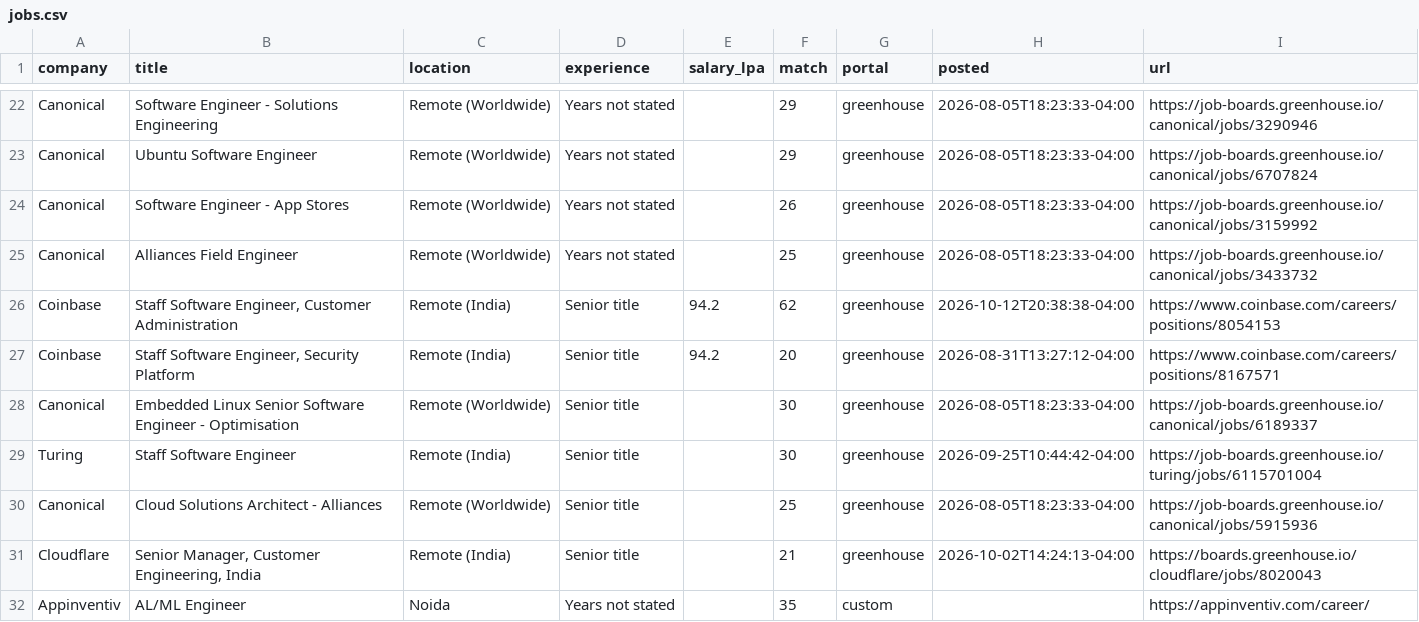
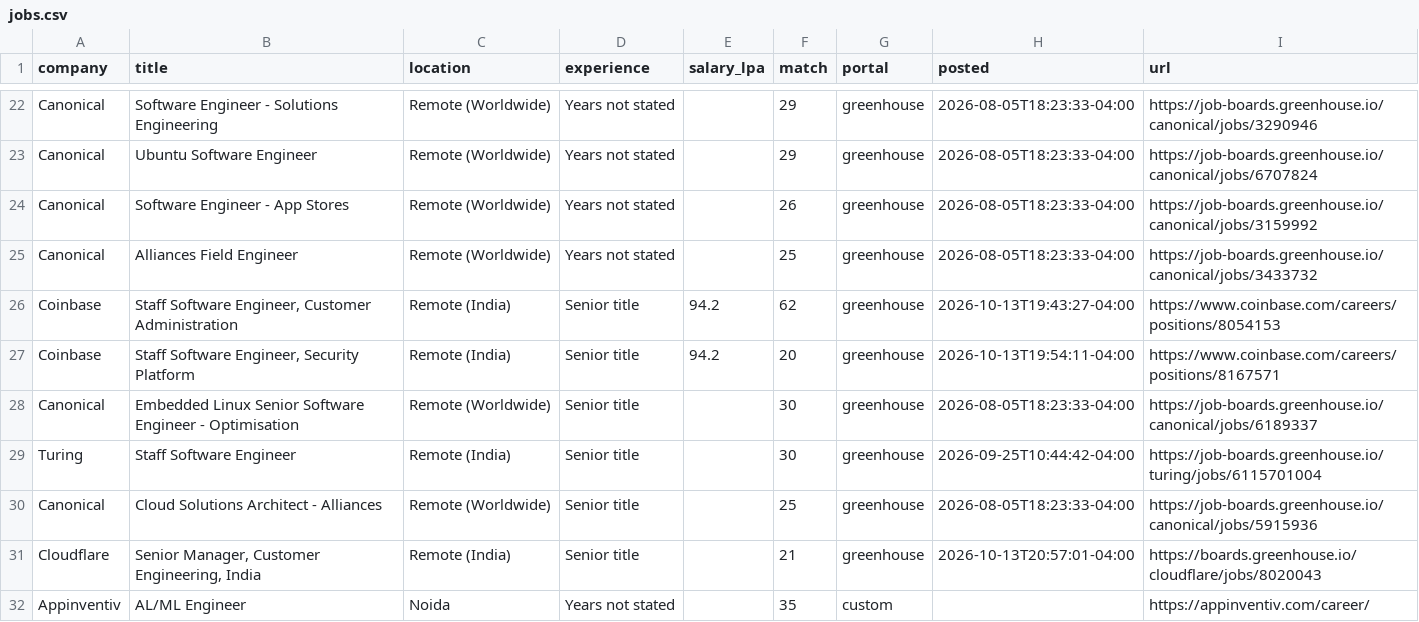
Before and after one commit to ShreyasUpadhyaya/job-radar, a CSV file: docs/jobs.csv, drawn as a sheet; only a part is shown, gaps mark what is left out; the diff covers the shown part only.

```diff
--- a/docs/jobs.csv
+++ b/docs/jobs.csv
@@ -25,4 +25,4 @@ Canonical,Software Engineer - App Stores,Remote (Worldwide),Years not stated,,26
 Canonical,Alliances Field Engineer,Remote (Worldwide),Years not stated,,25,greenhouse,2026-08-05T18:23:33-04:00,https://job-boards.greenhouse.io/canonical/jobs/3433732
-Coinbase,"Staff Software Engineer, Customer Administration",Remote (India),Senior title,94.2,62,greenhouse,2026-10-12T20:38:38-04:00,https://www.coinbase.com/careers/positions/8054153
-Coinbase,"Staff Software Engineer, Security Platform",Remote (India),Senior title,94.2,20,greenhouse,2026-08-31T13:27:12-04:00,https://www.coinbase.com/careers/positions/8167571
+Coinbase,"Staff Software Engineer, Customer Administration",Remote (India),Senior title,94.2,62,greenhouse,2026-10-13T19:43:27-04:00,https://www.coinbase.com/careers/positions/8054153
+Coinbase,"Staff Software Engineer, Security Platform",Remote (India),Senior title,94.2,20,greenhouse,2026-10-13T19:54:11-04:00,https://www.coinbase.com/careers/positions/8167571
 Canonical,Embedded Linux Senior Software Engineer - Optimisation,Remote (Worldwide),Senior title,,30,greenhouse,2026-08-05T18:23:33-04:00,https://job-boards.greenhouse.io/canonical/jobs/6189337
@@ -30,3 +30,3 @@ Turing,Staff Software Engineer,Remote (India),Senior title,,30,greenhouse,2026-0
 Canonical,Cloud Solutions Architect - Alliances,Remote (Worldwide),Senior title,,25,greenhouse,2026-08-05T18:23:33-04:00,https://job-boards.greenhouse.io/canonical/jobs/5915936
-Cloudflare,"Senior Manager, Customer Engineering, India",Remote (India),Senior title,,21,greenhouse,2026-10-02T14:24:13-04:00,https://boards.greenhouse.io/cloudflare/jobs/8020043
+Cloudflare,"Senior Manager, Customer Engineering, India",Remote (India),Senior title,,21,greenhouse,2026-10-13T20:57:01-04:00,https://boards.greenhouse.io/cloudflare/jobs/8020043
 Appinventiv,AL/ML Engineer,Noida,Years not stated,,35,custom,,https://appinventiv.com/career/
```
Also changed, not shown: 1 added row, 5 removed rows and 11 edited cells elsewhere in this file, 5 other files.
